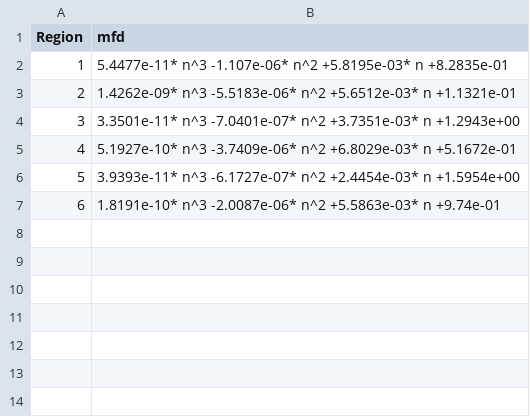
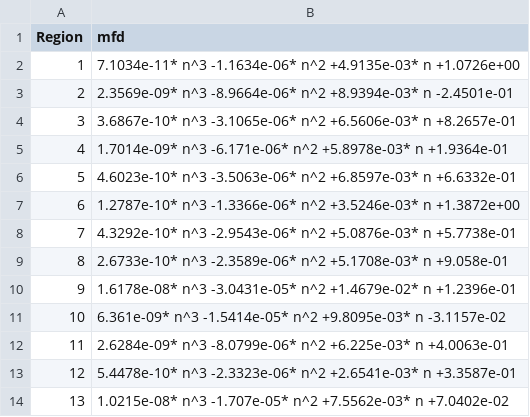
Before and after one commit to BlueSoheil99/MFD_queuing_IDUE, a CSV file: output/pq_input/region_params_mfd_c.csv, drawn as a sheet.

```diff
--- a/output/pq_input/region_params_mfd_c.csv
+++ b/output/pq_input/region_params_mfd_c.csv
@@ -1,7 +1,14 @@
 Region,mfd
-1,5.4477e-11* n^3 -1.107e-06* n^2 +5.8195e-03* n +8.2835e-01
-2,1.4262e-09* n^3 -5.5183e-06* n^2 +5.6512e-03* n +1.1321e-01
-3,3.3501e-11* n^3 -7.0401e-07* n^2 +3.7351e-03* n +1.2943e+00
-4,5.1927e-10* n^3 -3.7409e-06* n^2 +6.8029e-03* n +5.1672e-01
-5,3.9393e-11* n^3 -6.1727e-07* n^2 +2.4454e-03* n +1.5954e+00
-6,1.8191e-10* n^3 -2.0087e-06* n^2 +5.5863e-03* n +9.74e-01
+1,7.1034e-11* n^3 -1.1634e-06* n^2 +4.9135e-03* n +1.0726e+00
+2,2.3569e-09* n^3 -8.9664e-06* n^2 +8.9394e-03* n -2.4501e-01
+3,3.6867e-10* n^3 -3.1065e-06* n^2 +6.5606e-03* n +8.2657e-01
+4,1.7014e-09* n^3 -6.171e-06* n^2 +5.8978e-03* n +1.9364e-01
+5,4.6023e-10* n^3 -3.5063e-06* n^2 +6.8597e-03* n +6.6332e-01
+6,1.2787e-10* n^3 -1.3366e-06* n^2 +3.5246e-03* n +1.3872e+00
+7,4.3292e-10* n^3 -2.9543e-06* n^2 +5.0876e-03* n +5.7738e-01
+8,2.6733e-10* n^3 -2.3589e-06* n^2 +5.1708e-03* n +9.058e-01
+9,1.6178e-08* n^3 -3.0431e-05* n^2 +1.4679e-02* n +1.2396e-01
+10,6.361e-09* n^3 -1.5414e-05* n^2 +9.8095e-03* n -3.1157e-02
+11,2.6284e-09* n^3 -8.0799e-06* n^2 +6.225e-03* n +4.0063e-01
+12,5.4478e-10* n^3 -2.3323e-06* n^2 +2.6541e-03* n +3.3587e-01
+13,1.0215e-08* n^3 -1.707e-05* n^2 +7.5562e-03* n +7.0402e-02
```
Also changed, not shown: output/pq_input/region_connection.csv, output/pq_input/region_params_mfd.csv, 29 other files.
